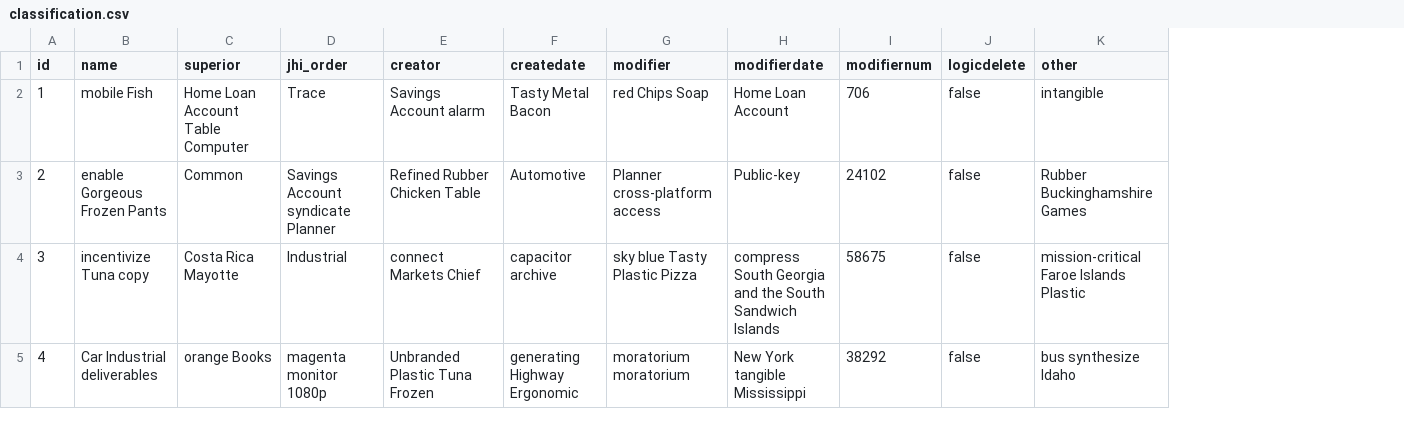
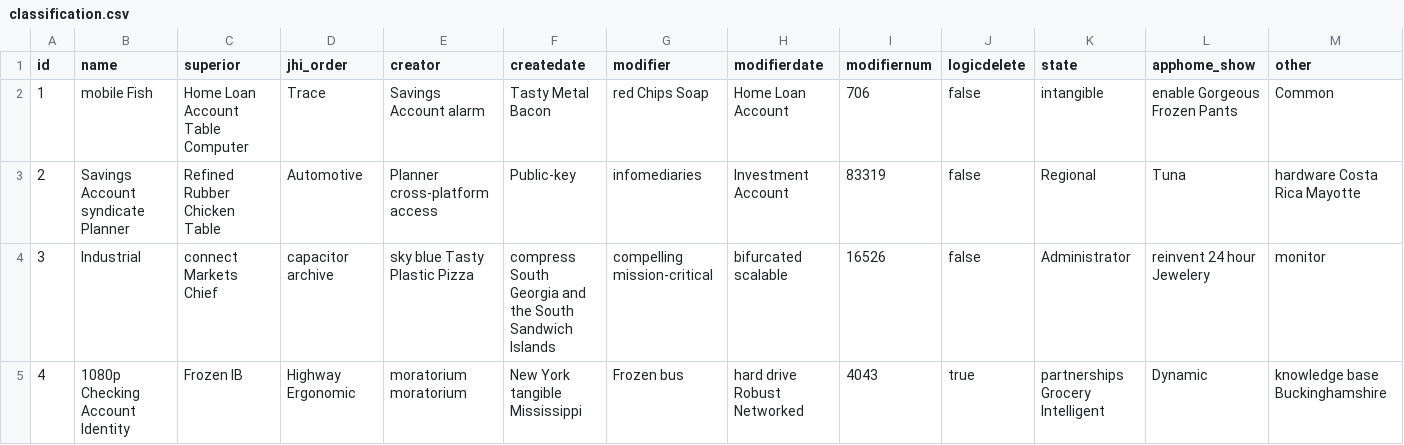
Before and after one commit to hupig-cn/sys-shopmall, a CSV file: src/main/resources/config/liquibase/data/classification.csv, drawn as a sheet; only a part is shown; addresses are those after the commit; the diff covers the shown part only; the diff names each change by its address in the sheet, - before the commit and + after, or states it on an @@ line.

Commit message:
prodcutimage、mall_classification表  新增字段

```diff
--- a/src/main/resources/config/liquibase/data/classification.csv
+++ b/src/main/resources/config/liquibase/data/classification.csv
+column K (state), rows 2-5: intangible | Regional | Administrator | partnerships Grocery Intelligent
+column L (apphome_show), rows 2-5: enable Gorgeous Frozen Pants | Tuna | reinvent 24 hour Jewelery | Dynamic
-M2 (other): intangible
+M2 (other): Common
-B3 (name): enable Gorgeous Frozen Pants
+B3 (name): Savings Account syndicate Planner
-C3 (superior): Common
+C3 (superior): Refined Rubber Chicken Table
-D3 (jhi_order): Savings Account syndicate Planner
+D3 (jhi_order): Automotive
-E3 (creator): Refined Rubber Chicken Table
+E3 (creator): Planner cross-platform access
-F3 (createdate): Automotive
+F3 (createdate): Public-key
-G3 (modifier): Planner cross-platform access
+G3 (modifier): infomediaries
-H3 (modifierdate): Public-key
+H3 (modifierdate): Investment Account
-I3 (modifiernum): 24102
+I3 (modifiernum): 83319
-M3 (other): Rubber Buckinghamshire Games
+M3 (other): hardware Costa Rica Mayotte
-B4 (name): incentivize Tuna copy
+B4 (name): Industrial
-C4 (superior): Costa Rica Mayotte
+C4 (superior): connect Markets Chief
-D4 (jhi_order): Industrial
+D4 (jhi_order): capacitor archive
-E4 (creator): connect Markets Chief
+E4 (creator): sky blue Tasty Plastic Pizza
-F4 (createdate): capacitor archive
+F4 (createdate): compress South Georgia and the South Sandwich Islands
-G4 (modifier): sky blue Tasty Plastic Pizza
+G4 (modifier): compelling mission-critical
-H4 (modifierdate): compress South Georgia and the South Sandwich Islands
+H4 (modifierdate): bifurcated scalable
-I4 (modifiernum): 58675
+I4 (modifiernum): 16526
-M4 (other): mission-critical Faroe Islands Plastic
+M4 (other): monitor
-B5 (name): Car Industrial deliverables
+B5 (name): 1080p Checking Account Identity
-C5 (superior): orange Books
+C5 (superior): Frozen IB
-D5 (jhi_order): magenta monitor 1080p
+D5 (jhi_order): Highway Ergonomic
-E5 (creator): Unbranded Plastic Tuna Frozen
+E5 (creator): moratorium moratorium
-F5 (createdate): generating Highway Ergonomic
+F5 (createdate): New York tangible Mississippi
-G5 (modifier): moratorium moratorium
+G5 (modifier): Frozen bus
-H5 (modifierdate): New York tangible Mississippi
+H5 (modifierdate): hard drive Robust Networked
-I5 (modifiernum): 38292
+I5 (modifiernum): 4043
-J5 (logicdelete): false
+J5 (logicdelete): true
-M5 (other): bus synthesize Idaho
+M5 (other): knowledge base Buckinghamshire
```
Also changed, not shown: 1 added row, 1 removed row and 41 edited cells elsewhere in this file, 8 other files.
